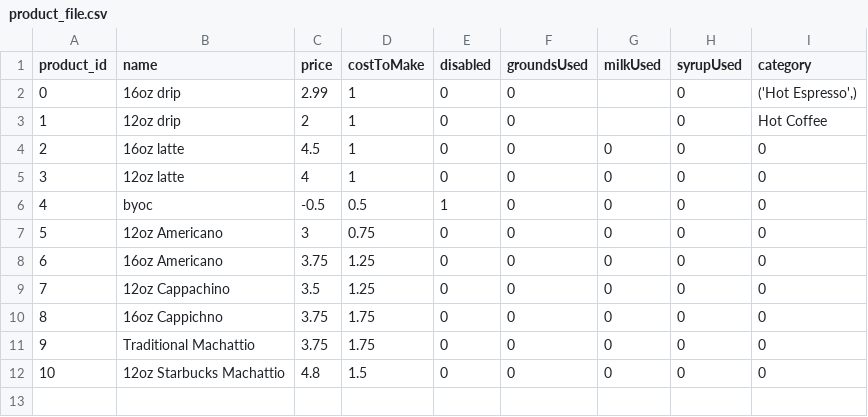
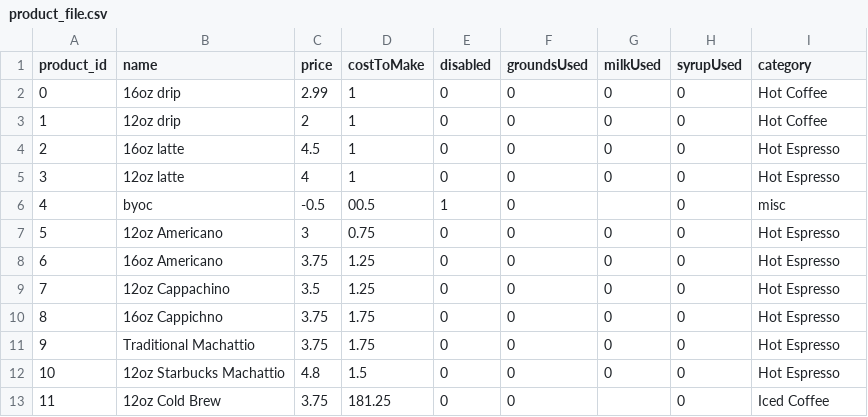
Before and after one commit to ethanh2003/SureCharge, a CSV file: csv_files/product_file.csv, drawn as a sheet.

```diff
--- a/csv_files/product_file.csv
+++ b/csv_files/product_file.csv
@@ -1,12 +1,13 @@
 product_id,name,price,costToMake,disabled,groundsUsed,milkUsed,syrupUsed,category
-0,16oz drip,2.99,1,0,0,,0,"('Hot Espresso',)"
-1,12oz drip,2,1,0,0,,0,Hot Coffee
-2,16oz latte,4.5,1,0,0,0,0,0
-3,12oz latte,4,1,0,0,0,0,0
-4,byoc,-0.5,0.5,1,0,0,0,0
-5,12oz Americano,3,0.75,0,0,0,0,0
-6,16oz Americano,3.75,1.25,0,0,0,0,0
-7,12oz Cappachino,3.5,1.25,0,0,0,0,0
-8,16oz Cappichno,3.75,1.75,0,0,0,0,0
-9,Traditional Machattio,3.75,1.75,0,0,0,0,0
-10,12oz Starbucks Machattio,4.8,1.5,0,0,0,0,0
+0,16oz drip,2.99,1,0,0,0,0,Hot Coffee
+1,12oz drip,2,1,0,0,0,0,Hot Coffee
+2,16oz latte,4.5,1,0,0,0,0,Hot Espresso
+3,12oz latte,4,1,0,0,0,0,Hot Espresso
+4,byoc,-0.5,00.5,1,0,,0,misc
+5,12oz Americano,3,0.75,0,0,0,0,Hot Espresso
+6,16oz Americano,3.75,1.25,0,0,0,0,Hot Espresso
+7,12oz Cappachino,3.5,1.25,0,0,0,0,Hot Espresso
+8,16oz Cappichno,3.75,1.75,0,0,0,0,Hot Espresso
+9,Traditional Machattio,3.75,1.75,0,0,0,0,Hot Espresso
+10,12oz Starbucks Machattio,4.8,1.5,0,0,0,0,Hot Espresso
+11,12oz Cold Brew,3.75,181.25,0,0,,0,Iced Coffee
```
Also changed, not shown: 2 other files.
